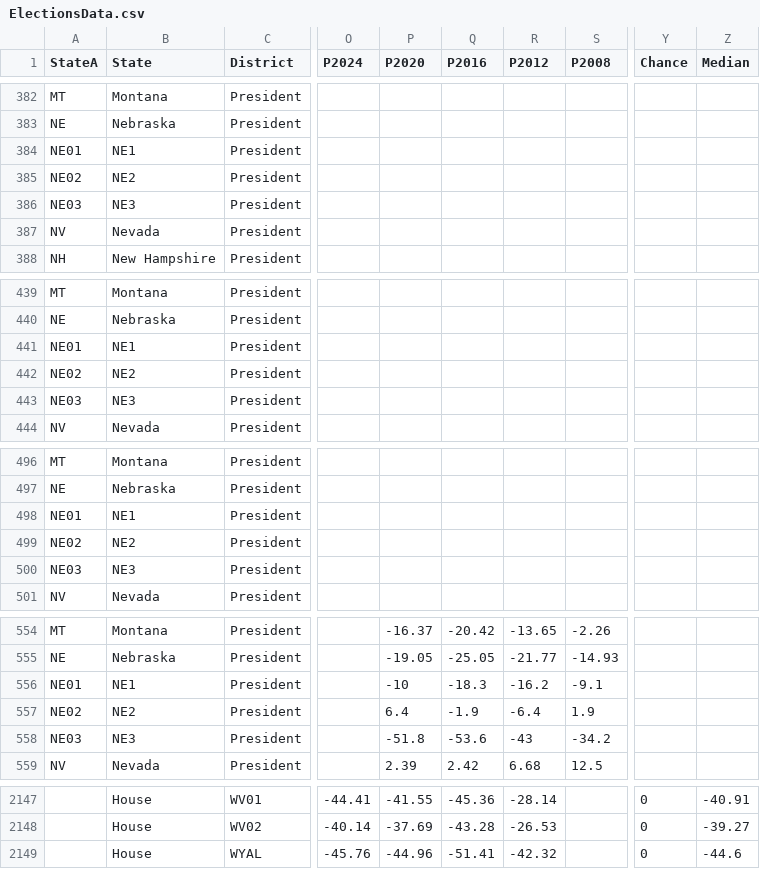
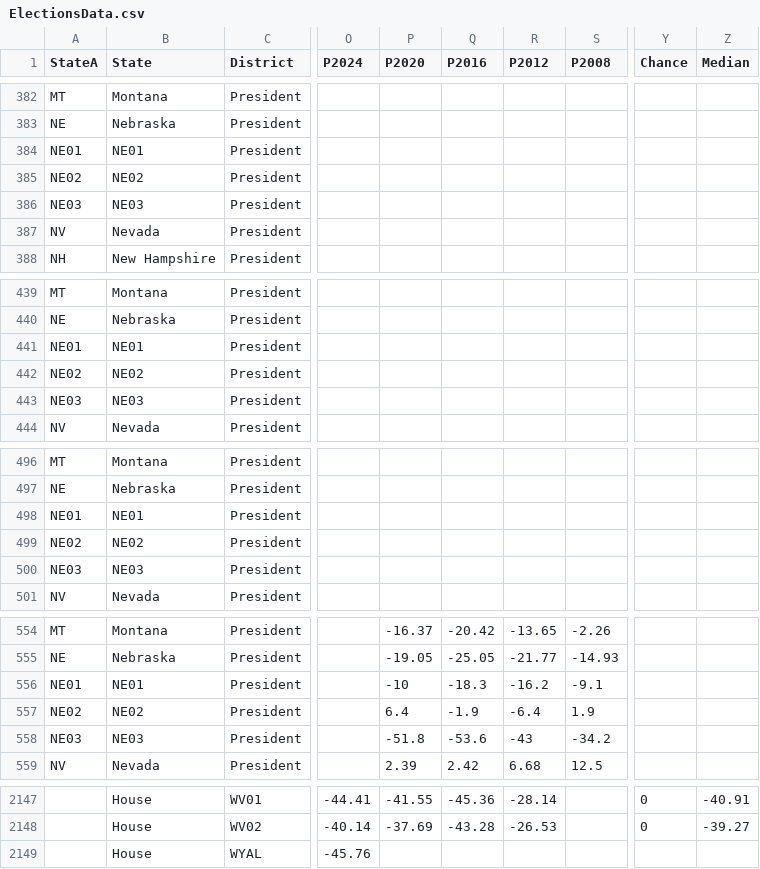
Before and after one commit to ElectionMap-lol/electionmap, a CSV file: ModelData/ElectionsData.csv, drawn as a sheet; only a part is shown, gaps mark what is left out; the diff covers the shown part only; the diff names each change by its address in the sheet, - before the commit and + after, or states it on an @@ line.

Commit message:
Update ElectionsData.csv

```diff
--- a/ModelData/ElectionsData.csv
+++ b/ModelData/ElectionsData.csv
-B384 (State): NE1
+B384 (State): NE01
-B385 (State): NE2
+B385 (State): NE02
-B386 (State): NE3
+B386 (State): NE03
-B441 (State): NE1
+B441 (State): NE01
-B442 (State): NE2
+B442 (State): NE02
-B443 (State): NE3
+B443 (State): NE03
-B498 (State): NE1
+B498 (State): NE01
-B499 (State): NE2
+B499 (State): NE02
-B500 (State): NE3
+B500 (State): NE03
-B556 (State): NE1
+B556 (State): NE01
-B557 (State): NE2
+B557 (State): NE02
-B558 (State): NE3
+B558 (State): NE03
-P2149 (P2020): -44.96
+P2149 (P2020): (empty)
-Q2149 (P2016): -51.41
+Q2149 (P2016): (empty)
-R2149 (P2012): -42.32
+R2149 (P2012): (empty)
-Y2149 (Chance): 0
+Y2149 (Chance): (empty)
-Z2149 (Median): -44.6
+Z2149 (Median): (empty)
```
Also changed, not shown: 24 edited cells elsewhere in this file.
